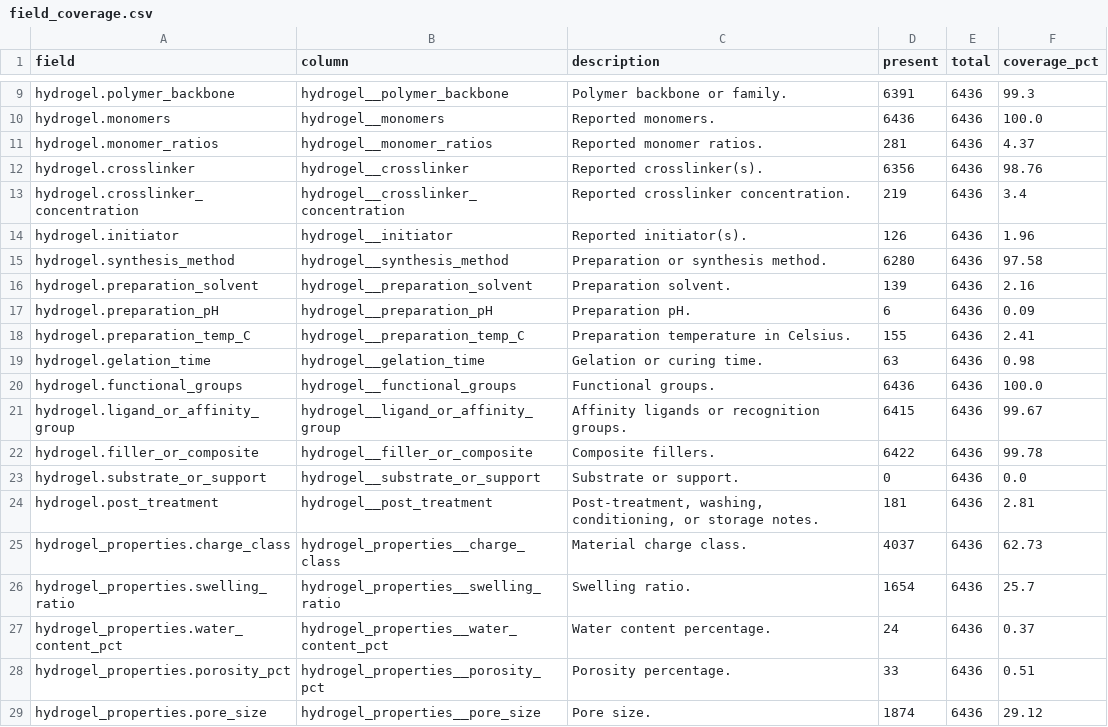
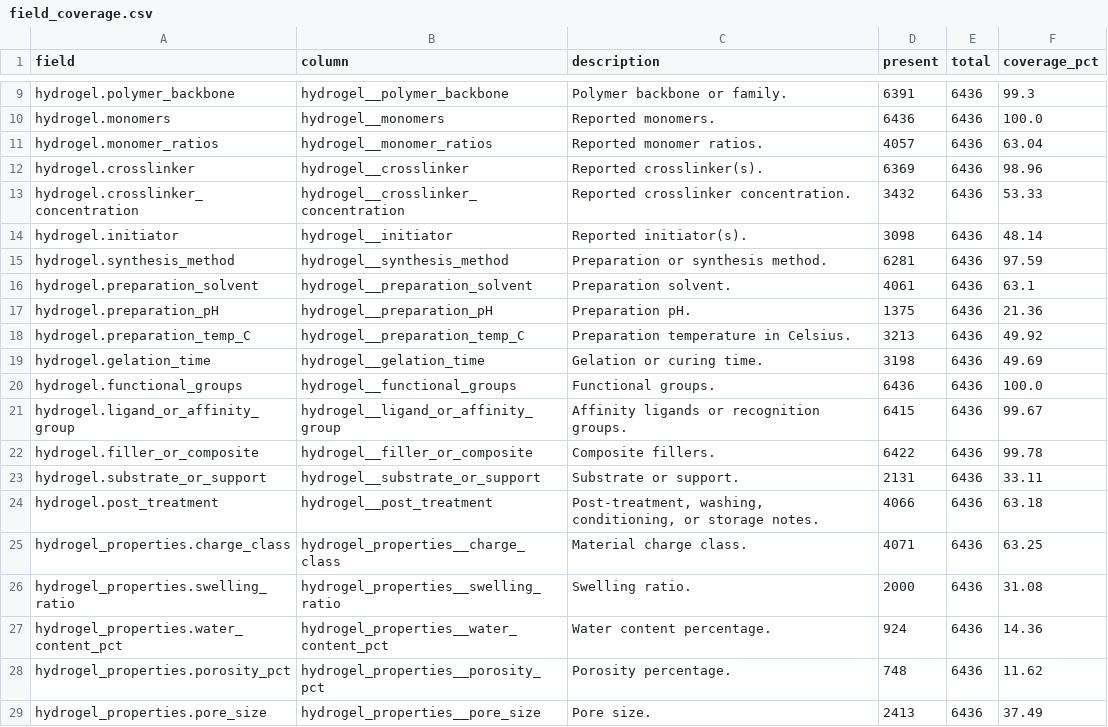
Before and after one commit to sunyrain/PHA, a CSV file: data/curated/pha_scientific_dataset_20260705/metadata/field_coverage.csv, drawn as a sheet; only a part is shown, gaps mark what is left out; the diff covers the shown part only.

```diff
--- a/data/curated/pha_scientific_dataset_20260705/metadata/field_coverage.csv
+++ b/data/curated/pha_scientific_dataset_20260705/metadata/field_coverage.csv
@@ -10,11 +10,11 @@ hydrogel.polymer_backbone,hydrogel__polymer_backbone,Polymer backbone or family.
 hydrogel.monomers,hydrogel__monomers,Reported monomers.,6436,6436,100.0
-hydrogel.monomer_ratios,hydrogel__monomer_ratios,Reported monomer ratios.,281,6436,4.37
-hydrogel.crosslinker,hydrogel__crosslinker,Reported crosslinker(s).,6356,6436,98.76
-hydrogel.crosslinker_concentration,hydrogel__crosslinker_concentration,Reported crosslinker concentration.,219,6436,3.4
-hydrogel.initiator,hydrogel__initiator,Reported initiator(s).,126,6436,1.96
-hydrogel.synthesis_method,hydrogel__synthesis_method,Preparation or synthesis method.,6280,6436,97.58
-hydrogel.preparation_solvent,hydrogel__preparation_solvent,Preparation solvent.,139,6436,2.16
-hydrogel.preparation_pH,hydrogel__preparation_pH,Preparation pH.,6,6436,0.09
-hydrogel.preparation_temp_C,hydrogel__preparation_temp_C,Preparation temperature in Celsius.,155,6436,2.41
-hydrogel.gelation_time,hydrogel__gelation_time,Gelation or curing time.,63,6436,0.98
+hydrogel.monomer_ratios,hydrogel__monomer_ratios,Reported monomer ratios.,4057,6436,63.04
+hydrogel.crosslinker,hydrogel__crosslinker,Reported crosslinker(s).,6369,6436,98.96
+hydrogel.crosslinker_concentration,hydrogel__crosslinker_concentration,Reported crosslinker concentration.,3432,6436,53.33
+hydrogel.initiator,hydrogel__initiator,Reported initiator(s).,3098,6436,48.14
+hydrogel.synthesis_method,hydrogel__synthesis_method,Preparation or synthesis method.,6281,6436,97.59
+hydrogel.preparation_solvent,hydrogel__preparation_solvent,Preparation solvent.,4061,6436,63.1
+hydrogel.preparation_pH,hydrogel__preparation_pH,Preparation pH.,1375,6436,21.36
+hydrogel.preparation_temp_C,hydrogel__preparation_temp_C,Preparation temperature in Celsius.,3213,6436,49.92
+hydrogel.gelation_time,hydrogel__gelation_time,Gelation or curing time.,3198,6436,49.69
 hydrogel.functional_groups,hydrogel__functional_groups,Functional groups.,6436,6436,100.0
@@ -22,8 +22,8 @@ hydrogel.ligand_or_affinity_group,hydrogel__ligand_or_affinity_group,Affinity li
 hydrogel.filler_or_composite,hydrogel__filler_or_composite,Composite fillers.,6422,6436,99.78
-hydrogel.substrate_or_support,hydrogel__substrate_or_support,Substrate or support.,0,6436,0.0
-hydrogel.post_treatment,hydrogel__post_treatment,"Post-treatment, washing, conditioning, or storage notes.",181,6436,2.81
-hydrogel_properties.charge_class,hydrogel_properties__charge_class,Material charge class.,4037,6436,62.73
-hydrogel_properties.swelling_ratio,hydrogel_properties__swelling_ratio,Swelling ratio.,1654,6436,25.7
-hydrogel_properties.water_content_pct,hydrogel_properties__water_content_pct,Water content percentage.,24,6436,0.37
-hydrogel_properties.porosity_pct,hydrogel_properties__porosity_pct,Porosity percentage.,33,6436,0.51
-hydrogel_properties.pore_size,hydrogel_properties__pore_size,Pore size.,1874,6436,29.12
+hydrogel.substrate_or_support,hydrogel__substrate_or_support,Substrate or support.,2131,6436,33.11
+hydrogel.post_treatment,hydrogel__post_treatment,"Post-treatment, washing, conditioning, or storage notes.",4066,6436,63.18
+hydrogel_properties.charge_class,hydrogel_properties__charge_class,Material charge class.,4071,6436,63.25
+hydrogel_properties.swelling_ratio,hydrogel_properties__swelling_ratio,Swelling ratio.,2000,6436,31.08
+hydrogel_properties.water_content_pct,hydrogel_properties__water_content_pct,Water content percentage.,924,6436,14.36
+hydrogel_properties.porosity_pct,hydrogel_properties__porosity_pct,Porosity percentage.,748,6436,11.62
+hydrogel_properties.pore_size,hydrogel_properties__pore_size,Pore size.,2413,6436,37.49
```
Also changed, not shown: 7 added rows and 78 edited cells elsewhere in this file, data/curated/pha_scientific_dataset_20260705/metadata/checksums_sha256.csv, data/curated/pha_scientific_dataset_20260705/metadata/completion_coverage_before_after.csv, 18 other files.
